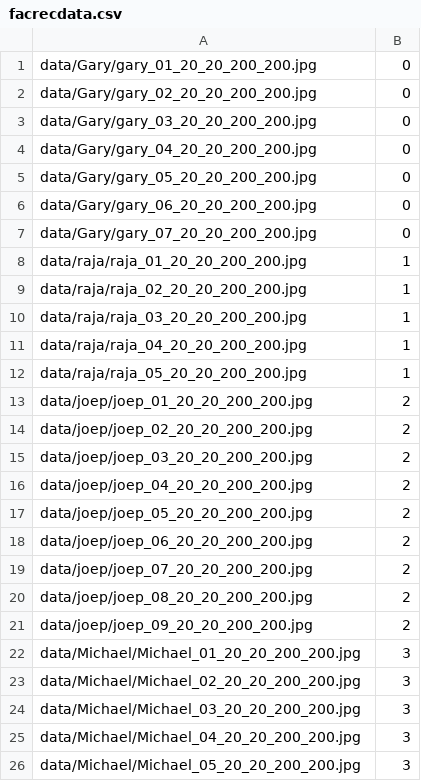
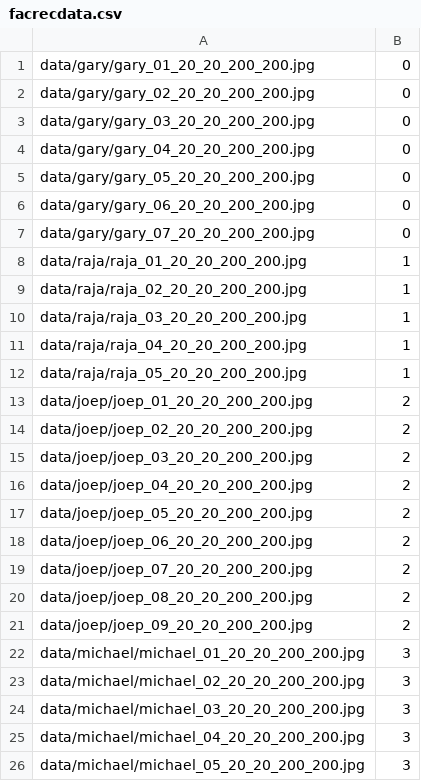
Before and after one commit to garysungang/face, a CSV file: facrecdata.csv, drawn as a sheet.

Commit message:
change name

```diff
--- a/facrecdata.csv
+++ b/facrecdata.csv
@@ -1,8 +1,8 @@
-data/Gary/gary_01_20_20_200_200.jpg;0
-data/Gary/gary_02_20_20_200_200.jpg;0
-data/Gary/gary_03_20_20_200_200.jpg;0
-data/Gary/gary_04_20_20_200_200.jpg;0
-data/Gary/gary_05_20_20_200_200.jpg;0
-data/Gary/gary_06_20_20_200_200.jpg;0
-data/Gary/gary_07_20_20_200_200.jpg;0
+data/gary/gary_01_20_20_200_200.jpg;0
+data/gary/gary_02_20_20_200_200.jpg;0
+data/gary/gary_03_20_20_200_200.jpg;0
+data/gary/gary_04_20_20_200_200.jpg;0
+data/gary/gary_05_20_20_200_200.jpg;0
+data/gary/gary_06_20_20_200_200.jpg;0
+data/gary/gary_07_20_20_200_200.jpg;0
 data/raja/raja_01_20_20_200_200.jpg;1
@@ -21,6 +21,6 @@ data/joep/joep_08_20_20_200_200.jpg;2
 data/joep/joep_09_20_20_200_200.jpg;2
-data/Michael/Michael_01_20_20_200_200.jpg;3
-data/Michael/Michael_02_20_20_200_200.jpg;3
-data/Michael/Michael_03_20_20_200_200.jpg;3
-data/Michael/Michael_04_20_20_200_200.jpg;3
-data/Michael/Michael_05_20_20_200_200.jpg;3
+data/michael/michael_01_20_20_200_200.jpg;3
+data/michael/michael_02_20_20_200_200.jpg;3
+data/michael/michael_03_20_20_200_200.jpg;3
+data/michael/michael_04_20_20_200_200.jpg;3
+data/michael/michael_05_20_20_200_200.jpg;3
```
